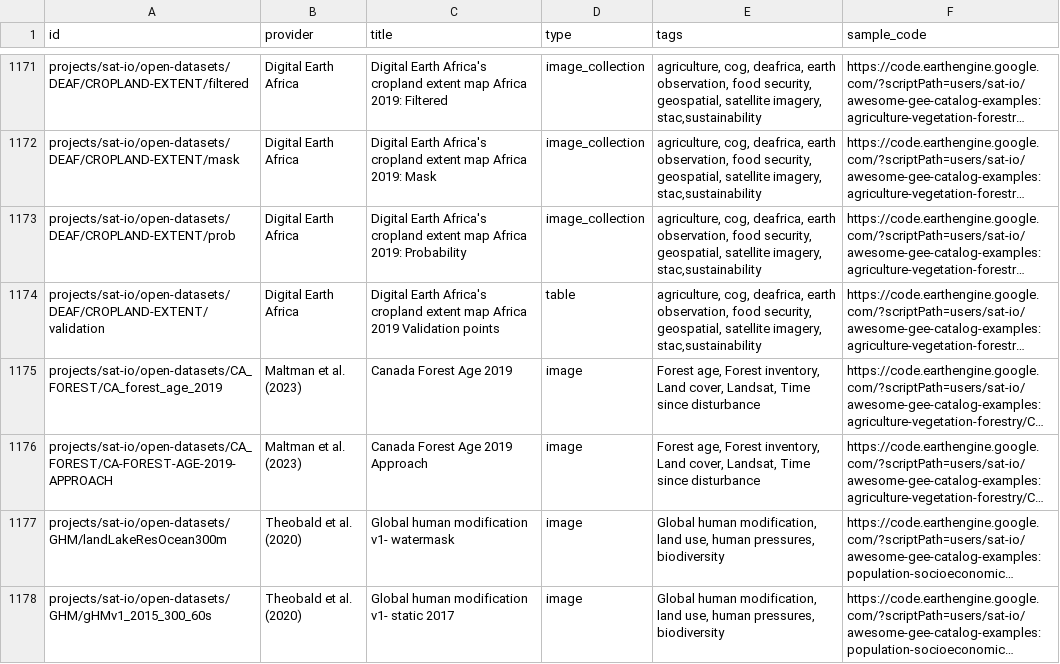
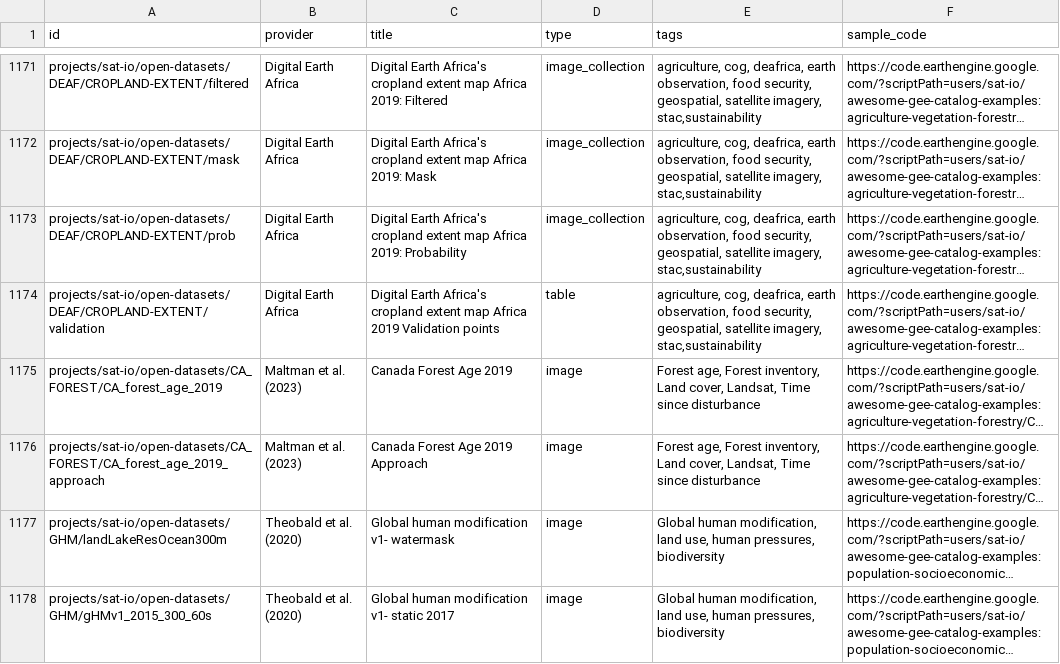
Before and after one commit to samapriya/awesome-gee-community-datasets, a CSV file: community_datasets.csv, drawn as a sheet; only a part is shown, gaps mark what is left out; long unchanged cells end in …; the diff names each change by its address in the sheet, - before the commit and + after, or states it on an @@ line.

```diff
--- a/community_datasets.csv
+++ b/community_datasets.csv
-A1176 (id): projects/sat-io/open-datasets/CA_FOREST/CA-FOREST-AGE-2019-APPROACH
+A1176 (id): projects/sat-io/open-datasets/CA_FOREST/CA_forest_age_2019_approach
```
